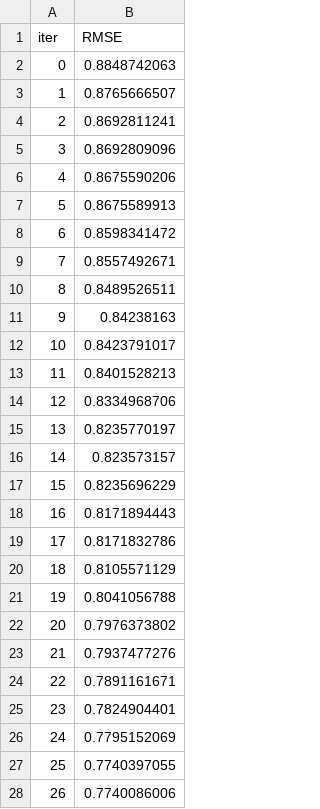
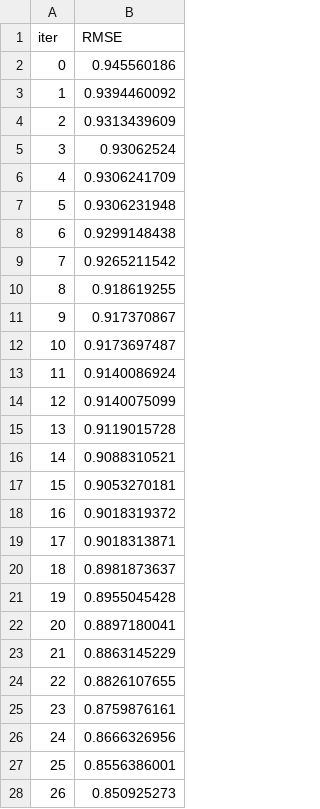
Before and after one commit to HannahSchyf/Fifa_predictor_home_project, a TSV file: catboost_info/learn_error.tsv, drawn as a sheet; only a part is shown; the diff covers the shown part only.

```diff
--- a/catboost_info/learn_error.tsv
+++ b/catboost_info/learn_error.tsv
@@ -1,28 +1,28 @@
 iter	RMSE
-0	0.8848742063
-1	0.8765666507
-2	0.8692811241
-3	0.8692809096
-4	0.8675590206
-5	0.8675589913
-6	0.8598341472
-7	0.8557492671
-8	0.8489526511
-9	0.84238163
-10	0.8423791017
-11	0.8401528213
-12	0.8334968706
-13	0.8235770197
-14	0.823573157
-15	0.8235696229
-16	0.8171894443
-17	0.8171832786
-18	0.8105571129
-19	0.8041056788
-20	0.7976373802
-21	0.7937477276
-22	0.7891161671
-23	0.7824904401
-24	0.7795152069
-25	0.7740397055
-26	0.7740086006
+0	0.945560186
+1	0.9394460092
+2	0.9313439609
+3	0.93062524
+4	0.9306241709
+5	0.9306231948
+6	0.9299148438
+7	0.9265211542
+8	0.918619255
+9	0.917370867
+10	0.9173697487
+11	0.9140086924
+12	0.9140075099
+13	0.9119015728
+14	0.9088310521
+15	0.9053270181
+16	0.9018319372
+17	0.9018313871
+18	0.8981873637
+19	0.8955045428
+20	0.8897180041
+21	0.8863145229
+22	0.8826107655
+23	0.8759876161
+24	0.8666326956
+25	0.8556386001
+26	0.850925273
```
Also changed, not shown: 123 edited cells elsewhere in this file, catboost_info/time_left.tsv, 4 other files.
